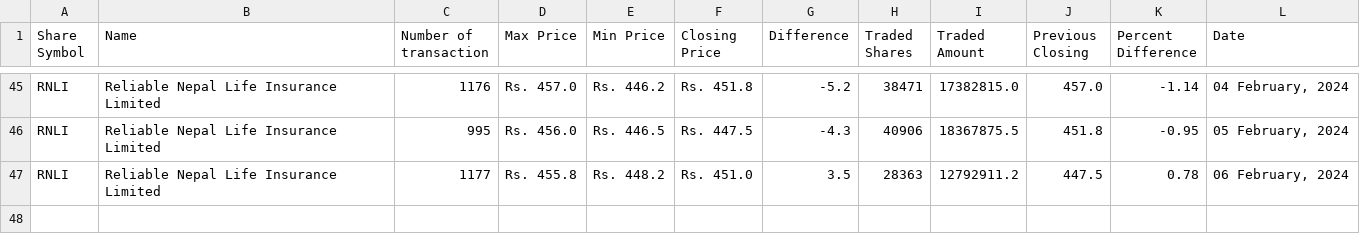
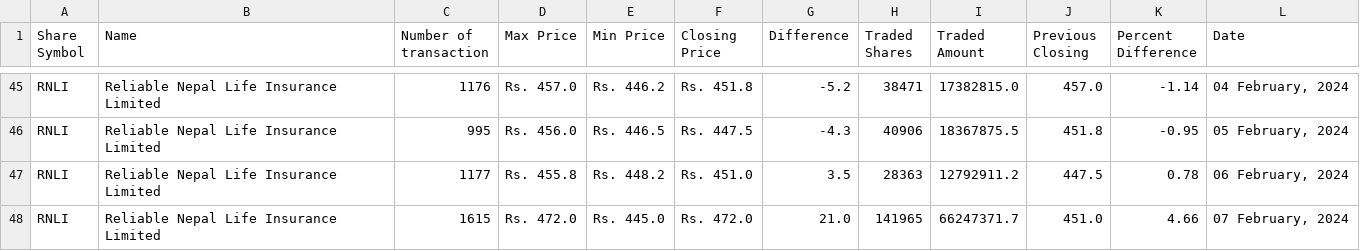
Before and after one commit to neeschal00/nepal-share, a CSV file: ShareData/rnli_today.csv, drawn as a sheet; only a part is shown, gaps mark what is left out; the diff names each change by its address in the sheet, - before the commit and + after, or states it on an @@ line.

```diff
--- a/ShareData/rnli_today.csv
+++ b/ShareData/rnli_today.csv
+row 48: RNLI | Reliable Nepal Life Insurance Limited | 1615 | Rs. 472.0 | Rs. 445.0 | Rs. 472.0 | 21.0 | 141965 | 66247371.7 | 451.0 | 4.66 | 07 February, 2024
```
Also changed, not shown: ShareData/mbjc_today.csv, ShareData/snli_today.csv, 26 other files.
